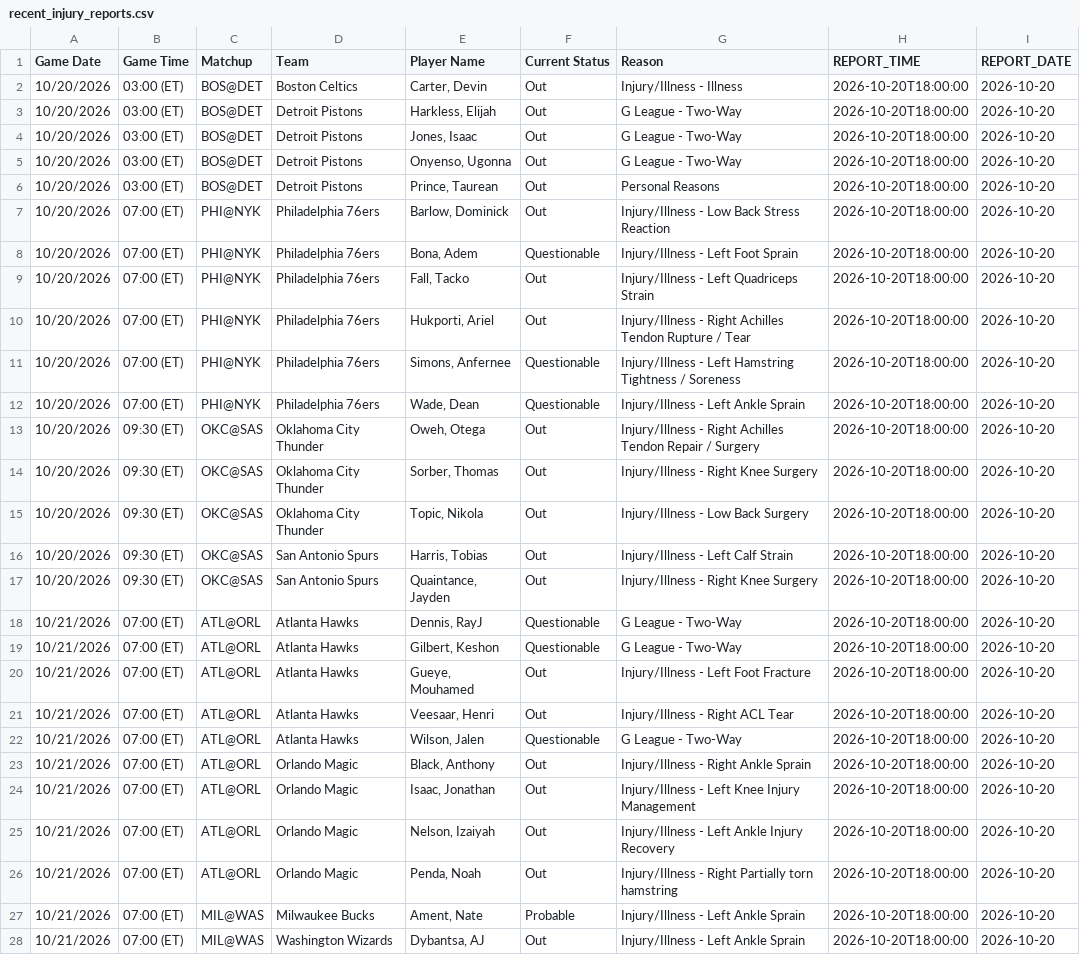
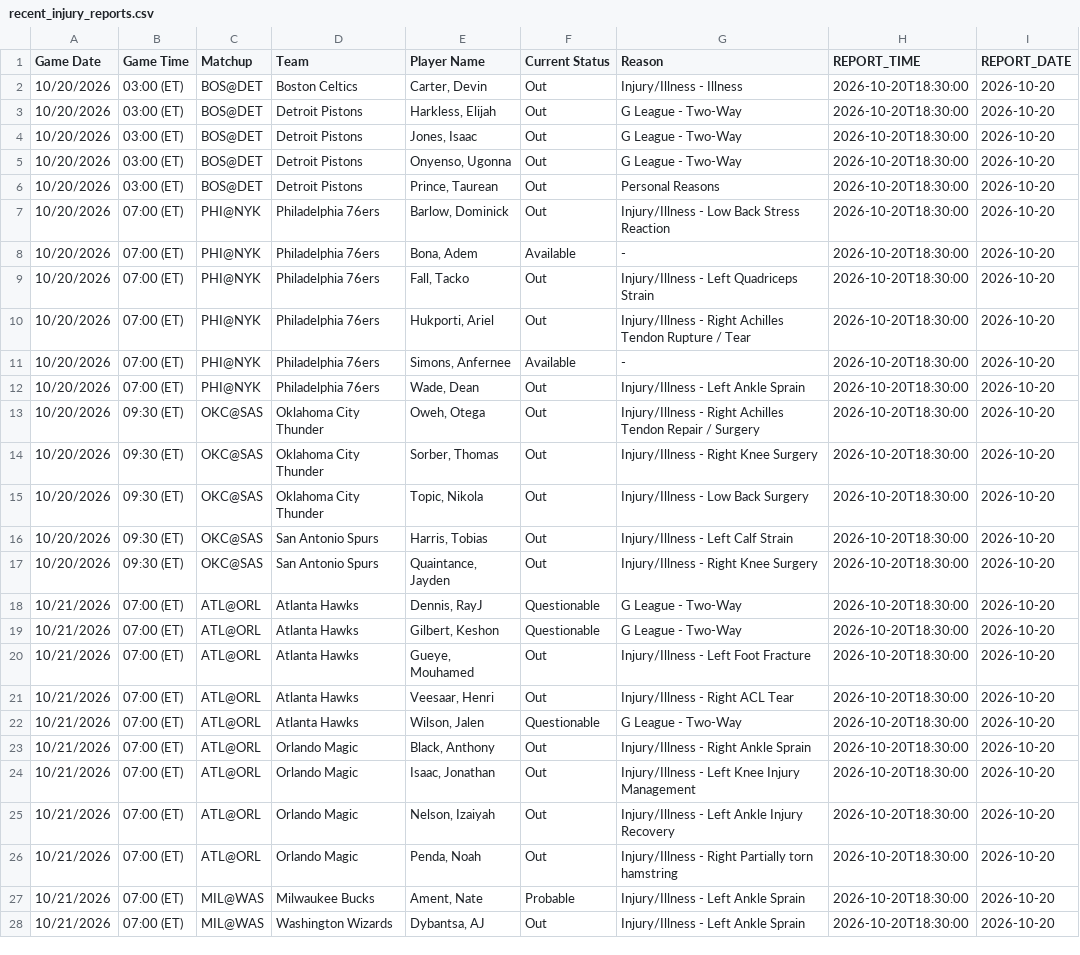
Before and after one commit to FantasyBasketballWatchlist/fantasybasketballwatchlist, a CSV file: data/live/recent_injury_reports.csv, drawn as a sheet; only a part is shown; the diff covers the shown part only; the diff names each change by its address in the sheet, - before the commit and + after, or states it on an @@ line.

```diff
--- a/data/live/recent_injury_reports.csv
+++ b/data/live/recent_injury_reports.csv
-H2:H28 (REPORT_TIME): 2026-10-20T18:00:00
+H2:H28 (REPORT_TIME): 2026-10-20T18:30:00
-F8 (Current Status): Questionable
+F8 (Current Status): Available
-G8 (Reason): Injury/Illness - Left Foot Sprain
+G8 (Reason): -
-F11 (Current Status): Questionable
+F11 (Current Status): Available
-G11 (Reason): Injury/Illness - Left Hamstring Tightness / Soreness
+G11 (Reason): -
-F12 (Current Status): Questionable
+F12 (Current Status): Out
```
Also changed, not shown: 42 edited cells elsewhere in this file, data/tracking/injury_predictions.csv, 3 other files.
